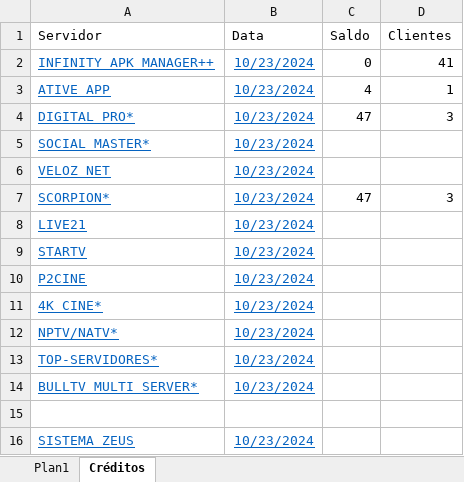
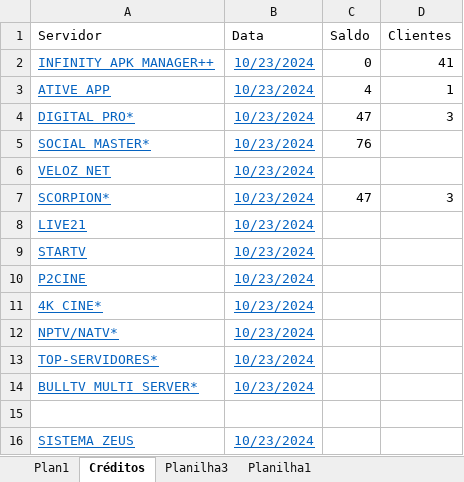
Before and after one commit to junhinhow/IPTV-Midia, an Excel workbook: Controle.xlsx, sheet Créditos, drawn as a sheet; values as stored, in another font and other column widths than the file's, no borders; the diff names each change by its address in the sheet, - before the commit and + after, or states it on an @@ line.

```diff
--- a/Controle.xlsx (sheet Créditos)
+++ b/Controle.xlsx (sheet Créditos)
+sheet tab: Planilha3
+sheet tab: Planilha1
-C5 (Saldo): (empty)
+C5 (Saldo): 76
```
Also changed, not shown: 8 other files.
